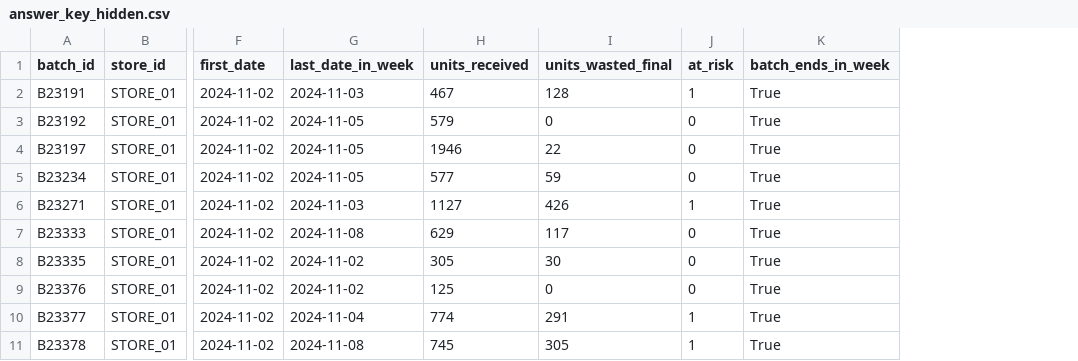
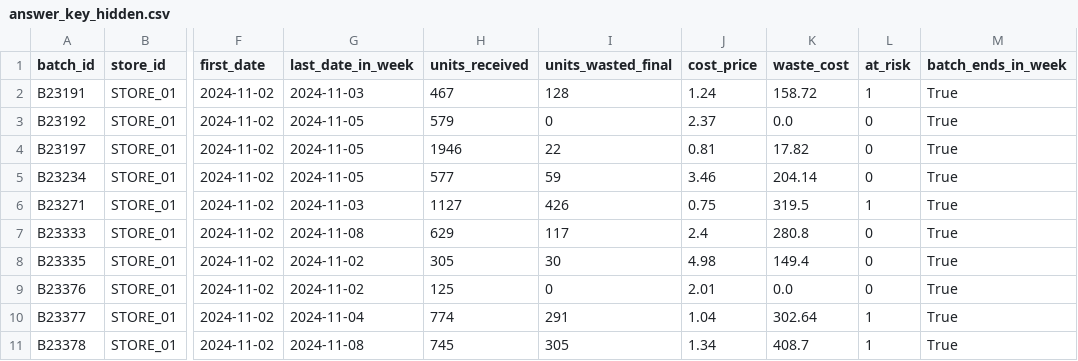
Before and after one commit to 18anirban/freshsave, a CSV file: data/demo/answer_key_hidden.csv, drawn as a sheet; only a part is shown, gaps mark what is left out; the diff names each change by its address in the sheet, - before the commit and + after, or states it on an @@ line.

```diff
--- a/data/demo/answer_key_hidden.csv
+++ b/data/demo/answer_key_hidden.csv
+column J (cost_price), rows 2-11: 1.24 | 2.37 | 0.81 | 3.46 | 0.75 | 2.4 | 4.98 | 2.01 | 1.04 | 1.34
+column K (waste_cost), rows 2-11: 158.72 | 0.0 | 17.82 | 204.14 | 319.5 | 280.8 | 149.4 | 0.0 | 302.64 | 408.7
```
Also changed, not shown: 5 other files.
